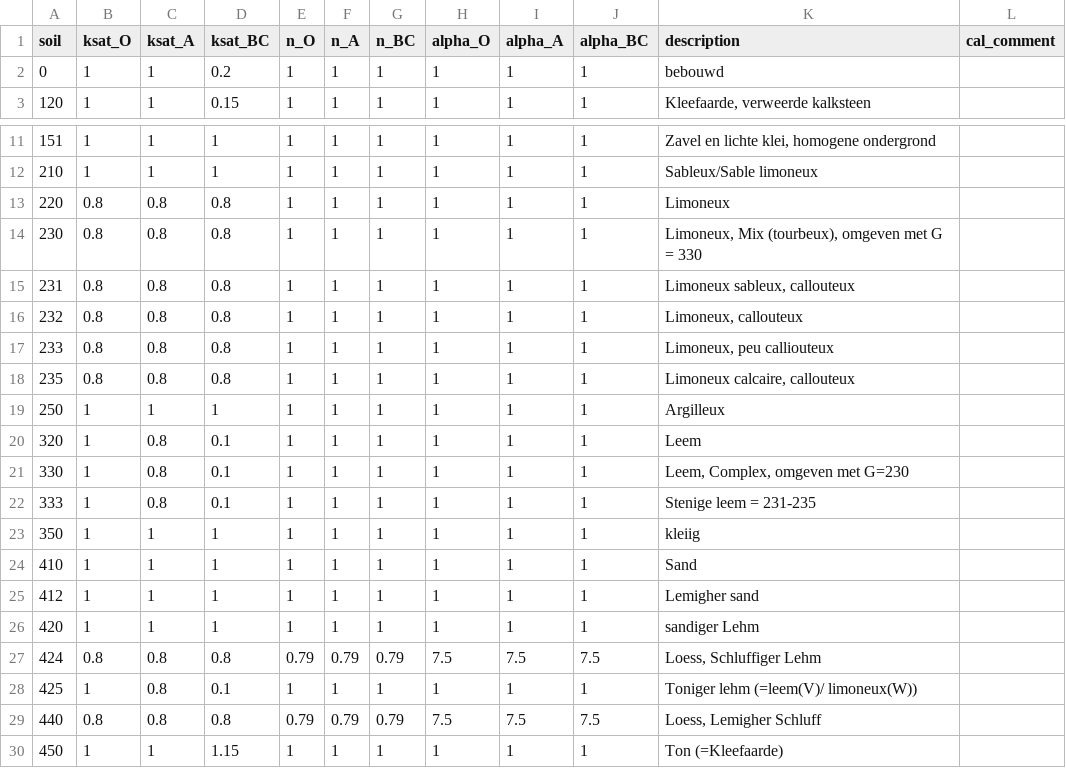
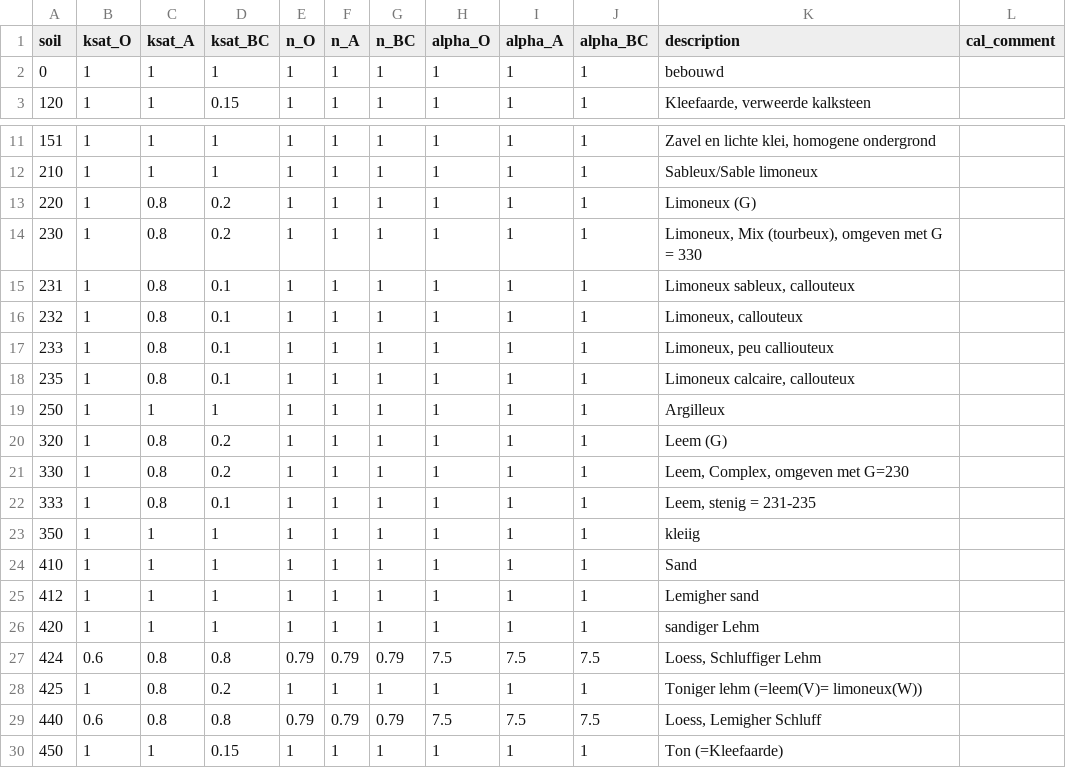
Before and after one commit to mcommelin/Geuldal_NBS_simulations, a CSV file: sources/setup/calibration/calibration_soil.csv, drawn as a sheet; only a part is shown, gaps mark what is left out.

```diff
--- a/sources/setup/calibration/calibration_soil.csv
+++ b/sources/setup/calibration/calibration_soil.csv
@@ -1,3 +1,3 @@
 soil,ksat_O,ksat_A,ksat_BC,n_O,n_A,n_BC,alpha_O,alpha_A,alpha_BC,description,cal_comment
-0,1,1,0.2,1,1,1,1,1,1,bebouwd,
+0,1,1,1,1,1,1,1,1,1,bebouwd,
 120,1,1,0.15,1,1,1,1,1,1,"Kleefaarde, verweerde kalksteen",
@@ -12,12 +12,12 @@ soil,ksat_O,ksat_A,ksat_BC,n_O,n_A,n_BC,alpha_O,alpha_A,alpha_BC,description,cal
 210,1,1,1,1,1,1,1,1,1,Sableux/Sable limoneux,
-220,0.8,0.8,0.8,1,1,1,1,1,1,Limoneux,
-230,0.8,0.8,0.8,1,1,1,1,1,1,"Limoneux, Mix (tourbeux), omgeven met G = 330",
-231,0.8,0.8,0.8,1,1,1,1,1,1,"Limoneux sableux, callouteux",
-232,0.8,0.8,0.8,1,1,1,1,1,1,"Limoneux, callouteux",
-233,0.8,0.8,0.8,1,1,1,1,1,1,"Limoneux, peu calliouteux",
-235,0.8,0.8,0.8,1,1,1,1,1,1,"Limoneux calcaire, callouteux",
+220,1,0.8,0.2,1,1,1,1,1,1,Limoneux (G),
+230,1,0.8,0.2,1,1,1,1,1,1,"Limoneux, Mix (tourbeux), omgeven met G = 330",
+231,1,0.8,0.1,1,1,1,1,1,1,"Limoneux sableux, callouteux",
+232,1,0.8,0.1,1,1,1,1,1,1,"Limoneux, callouteux",
+233,1,0.8,0.1,1,1,1,1,1,1,"Limoneux, peu calliouteux",
+235,1,0.8,0.1,1,1,1,1,1,1,"Limoneux calcaire, callouteux",
 250,1,1,1,1,1,1,1,1,1,Argilleux,
-320,1,0.8,0.1,1,1,1,1,1,1,Leem,
-330,1,0.8,0.1,1,1,1,1,1,1,"Leem, Complex, omgeven met G=230",
-333,1,0.8,0.1,1,1,1,1,1,1,Stenige leem = 231-235,
+320,1,0.8,0.2,1,1,1,1,1,1,Leem (G),
+330,1,0.8,0.2,1,1,1,1,1,1,"Leem, Complex, omgeven met G=230",
+333,1,0.8,0.1,1,1,1,1,1,1,"Leem, stenig = 231-235",
 350,1,1,1,1,1,1,1,1,1,kleiig,
@@ -26,5 +26,5 @@ soil,ksat_O,ksat_A,ksat_BC,n_O,n_A,n_BC,alpha_O,alpha_A,alpha_BC,description,cal
 420,1,1,1,1,1,1,1,1,1,sandiger Lehm,
-424,0.8,0.8,0.8,0.79,0.79,0.79,7.5,7.5,7.5,"Loess, Schluffiger Lehm",
-425,1,0.8,0.1,1,1,1,1,1,1,Toniger lehm (=leem(V)/ limoneux(W)),
-440,0.8,0.8,0.8,0.79,0.79,0.79,7.5,7.5,7.5,"Loess, Lemigher Schluff",
-450,1,1,1.15,1,1,1,1,1,1,Ton (=Kleefaarde),
+424,0.6,0.8,0.8,0.79,0.79,0.79,7.5,7.5,7.5,"Loess, Schluffiger Lehm",
+425,1,0.8,0.2,1,1,1,1,1,1,Toniger lehm (=leem(V)= limoneux(W)),
+440,0.6,0.8,0.8,0.79,0.79,0.79,7.5,7.5,7.5,"Loess, Lemigher Schluff",
+450,1,1,0.15,1,1,1,1,1,1,Ton (=Kleefaarde),
```
Also changed, not shown: sources/setup/calibration/calibration_landuse.csv, 1 other file.
